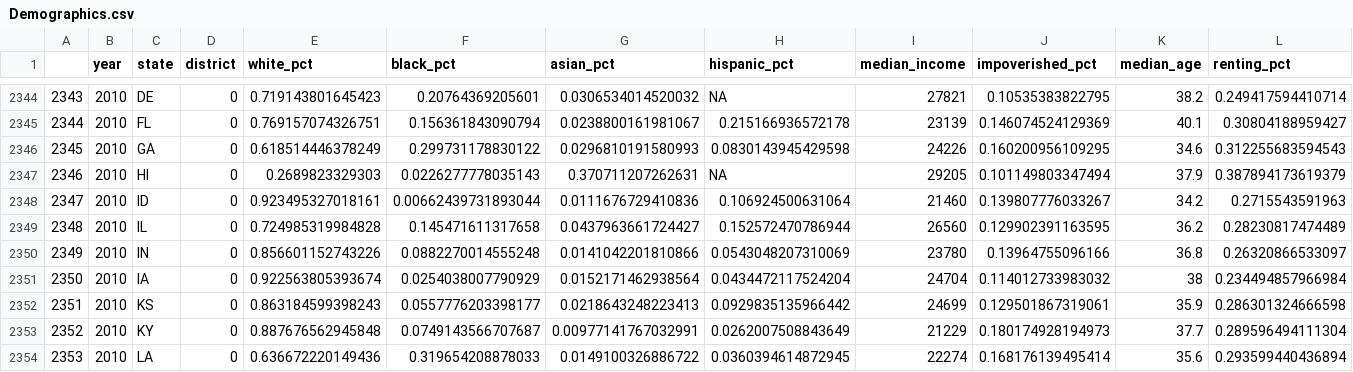
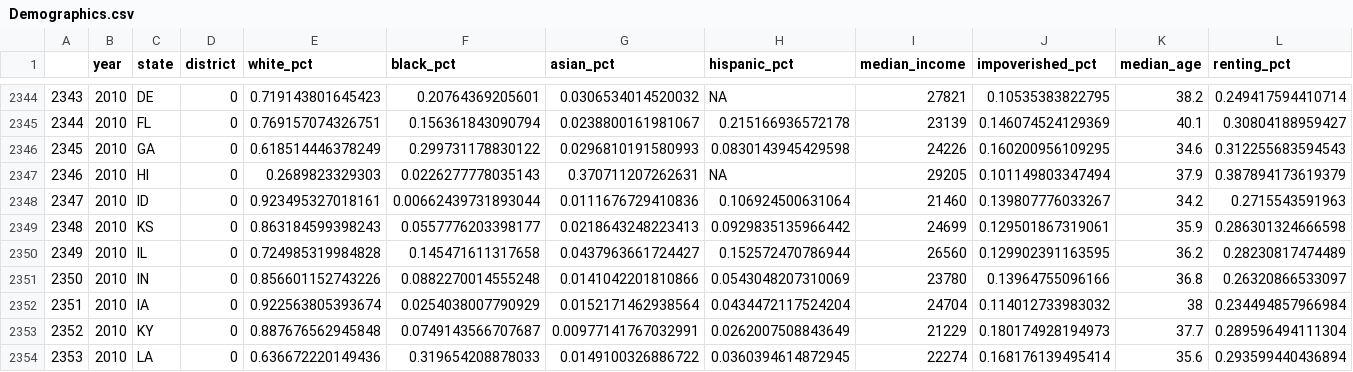
Before and after one commit to BPR-Data-Team/ElectionModel2024, a CSV file: cleaned_data/Demographics.csv, drawn as a sheet; only a part is shown, gaps mark what is left out.

```diff
--- a/cleaned_data/Demographics.csv
+++ b/cleaned_data/Demographics.csv
@@ -2348,6 +2348,6 @@
 "2347",2010,"ID",0,0.923495327018161,0.00662439731893044,0.0111676729410836,0.106924500631064,21460,0.139807776033267,34.2,0.2715543591963
-"2348",2010,"IL",0,0.724985319984828,0.145471611317658,0.0437963661724427,0.152572470786944,26560,0.129902391163595,36.2,0.28230817474489
-"2349",2010,"IN",0,0.856601152743226,0.0882270014555248,0.0141042201810866,0.0543048207310069,23780,0.13964755096166,36.8,0.26320866533097
-"2350",2010,"IA",0,0.922563805393674,0.0254038007790929,0.0152171462938564,0.0434472117524204,24704,0.114012733983032,38,0.234494857966984
-"2351",2010,"KS",0,0.863184599398243,0.0557776203398177,0.0218643248223413,0.0929835135966442,24699,0.129501867319061,35.9,0.286301324666598
+"2348",2010,"KS",0,0.863184599398243,0.0557776203398177,0.0218643248223413,0.0929835135966442,24699,0.129501867319061,35.9,0.286301324666598
+"2349",2010,"IL",0,0.724985319984828,0.145471611317658,0.0437963661724427,0.152572470786944,26560,0.129902391163595,36.2,0.28230817474489
+"2350",2010,"IN",0,0.856601152743226,0.0882270014555248,0.0141042201810866,0.0543048207310069,23780,0.13964755096166,36.8,0.26320866533097
+"2351",2010,"IA",0,0.922563805393674,0.0254038007790929,0.0152171462938564,0.0434472117524204,24704,0.114012733983032,38,0.234494857966984
 "2352",2010,"KY",0,0.887676562945848,0.0749143566707687,0.00977141767032991,0.0262007508843649,21229,0.180174928194973,37.7,0.289596494111304
```
